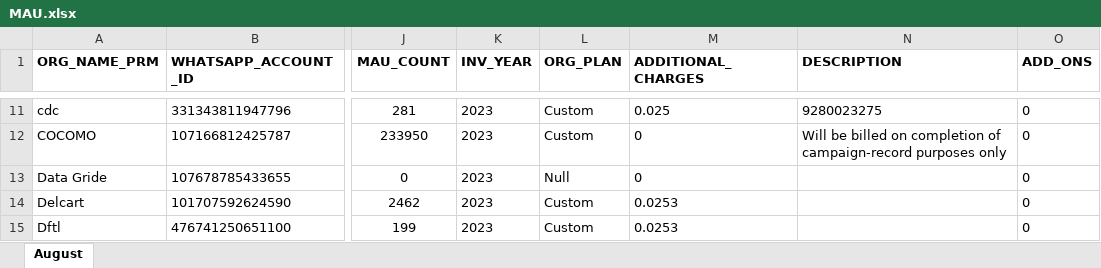
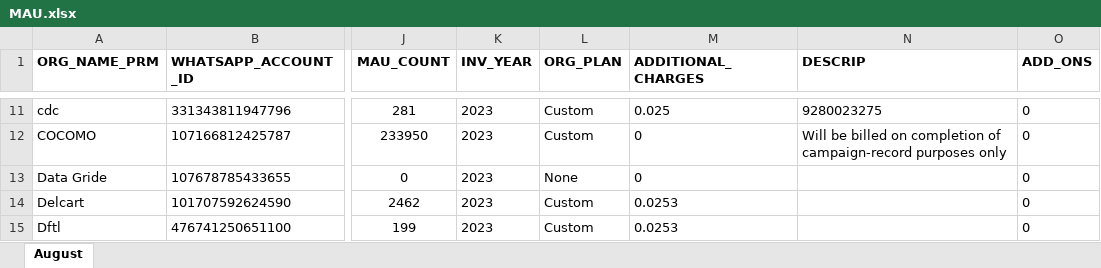
Before and after one commit to Waiz-bin-qasim/billing-meta-invoice, an Excel workbook: MAU.xlsx, sheet August, drawn as a sheet; only a part is shown, gaps mark what is left out; values as stored, in another font and other column widths than the file's, no borders; the diff names each change by its address in the sheet, - before the commit and + after, or states it on an @@ line.

```diff
--- a/MAU.xlsx (sheet August)
+++ b/MAU.xlsx (sheet August)
-N1: DESCRIPTION
+N1: DESCRIP
-L13 (ORG_PLAN): Null
+L13 (ORG_PLAN): None
```
Also changed, not shown: 13 other files.
